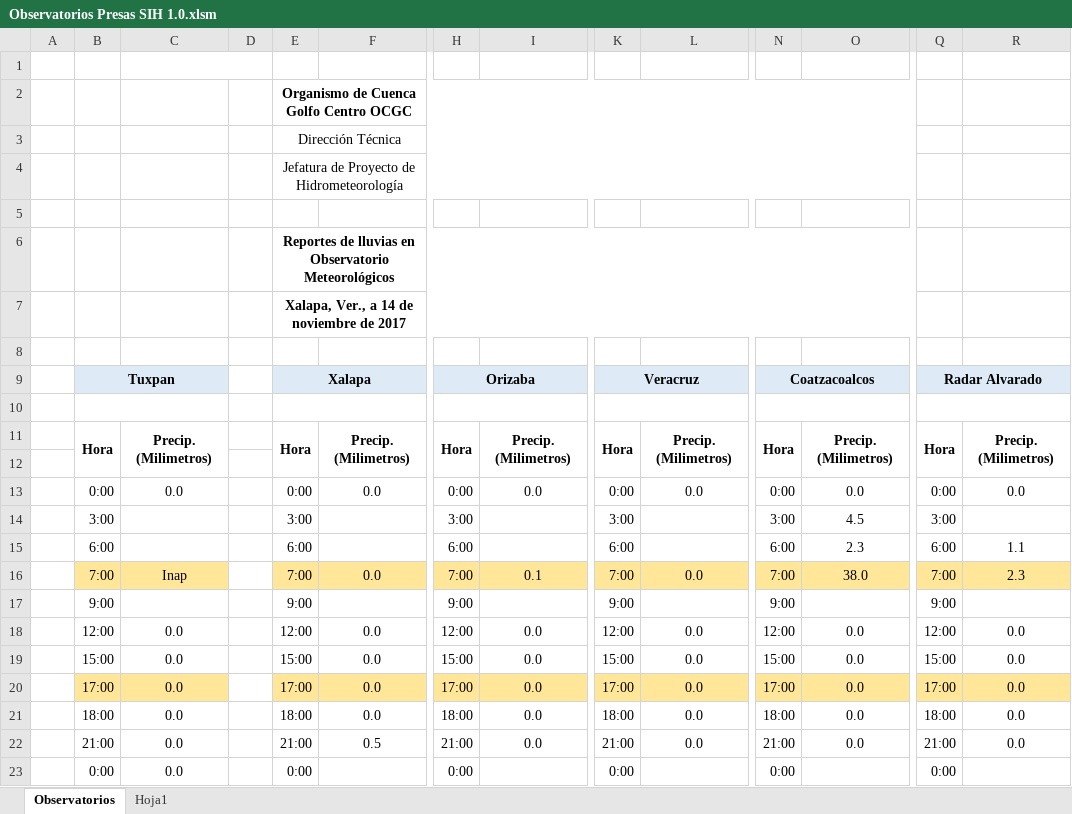
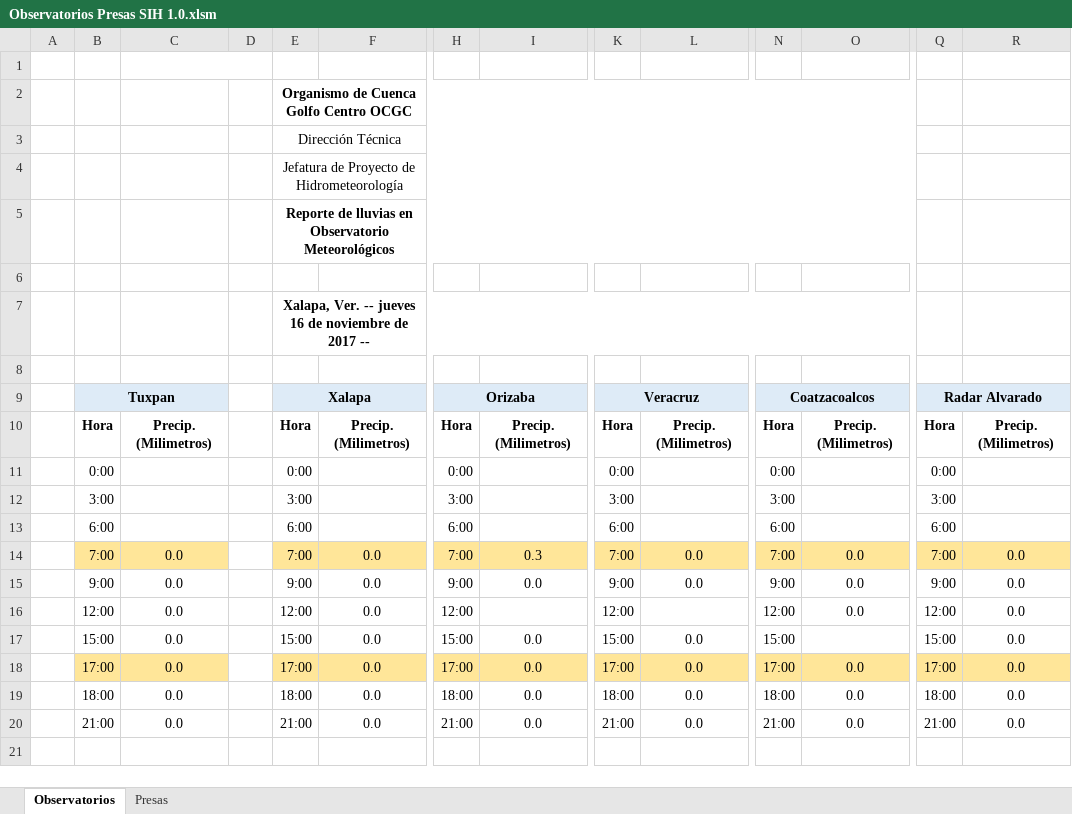
Before and after one commit to i6arcia/hidrometria, an Excel workbook: Observatorios Presas SIH 1.0.xlsm, sheet Observatorios, drawn as a sheet; only a part is shown, gaps mark what is left out; values as stored, in another font and other column widths than the file's, no borders; charts and pictures not drawn; removed rows and columns are numbered as before the commit, all else as after; rows hold the shown columns only; the diff names each change by its address in the sheet, - before the commit and + after, or states it on an @@ line.

Commit message:
Captura lluvias en Observatorios
Terminada
Cambio de días

```diff
--- a/Observatorios Presas SIH 1.0.xlsm (sheet Observatorios)
+++ b/Observatorios Presas SIH 1.0.xlsm (sheet Observatorios)
-sheet tab: Hoja1
+sheet tab: Presas
+row 5:  |  |  |  | Reporte de lluvias en Observatorio Meteorológicos
-E7: Reportes de lluvias en Observatorio Meteorológicos
+E7: Xalapa, Ver. -- jueves 16 de noviembre de 2017 --
-row 7:  |  |  |  | Xalapa, Ver., a 14 de noviembre de 2017
-row 10: (empty)
-B11:B12 merged
-C11:C12 merged
-E11:E12 merged
-F11:F12 merged
-H11:H12 merged
-I11:I12 merged
-K11:K12 merged
-L11:L12 merged
-N11:N12 merged
-O11:O12 merged
-Q11:Q12 merged
-R11:R12 merged
-row 11: (empty)
+row 11:  | 0:00 |  |  | 0:00 |  | 0:00 |  | 0:00 |  | 0:00 |  | 0:00
-row 13:  | 0:00 | 0.0 |  | 0:00 | 0.0 | 0:00 | 0.0 | 0:00 | 0.0 | 0:00 | 0.0 | 0:00 | 0.0
-O12: 4.5
+O12: (empty)
-O13: 2.3
+O13: (empty)
-R13: 1.1
+R13: (empty)
-C14: Inap
+C14: 0.0
-I14: 0.1
+I14: 0.3
-O14: 38.0
+O14: 0.0
-R14: 2.3
+R14: 0.0
-C15: (empty)
+C15: 0.0
-F15: (empty)
+F15: 0.0
-I15: (empty)
+I15: 0.0
-L15: (empty)
+L15: 0.0
-O15: (empty)
+O15: 0.0
-R15: (empty)
+R15: 0.0
-I16: 0.0
+I16: (empty)
-L16: 0.0
+L16: (empty)
-O17: 0.0
+O17: (empty)
-F20: 0.5
+F20: 0.0
-row 23:  | 0:00 | 0.0 |  | 0:00 |  | 0:00 |  | 0:00 |  | 0:00 |  | 0:00
```
Also changed, not shown: sheet Presas, charts or pictures, Vespertino/Vespertino SIH 1.2.xlsm, 3 other files.
